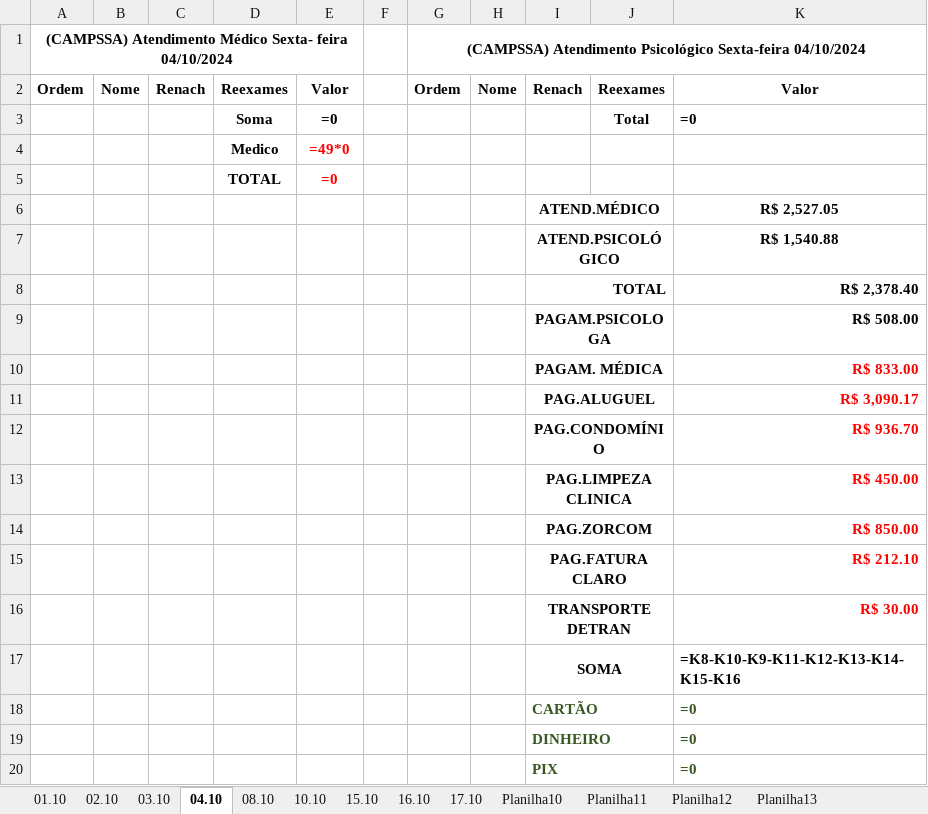
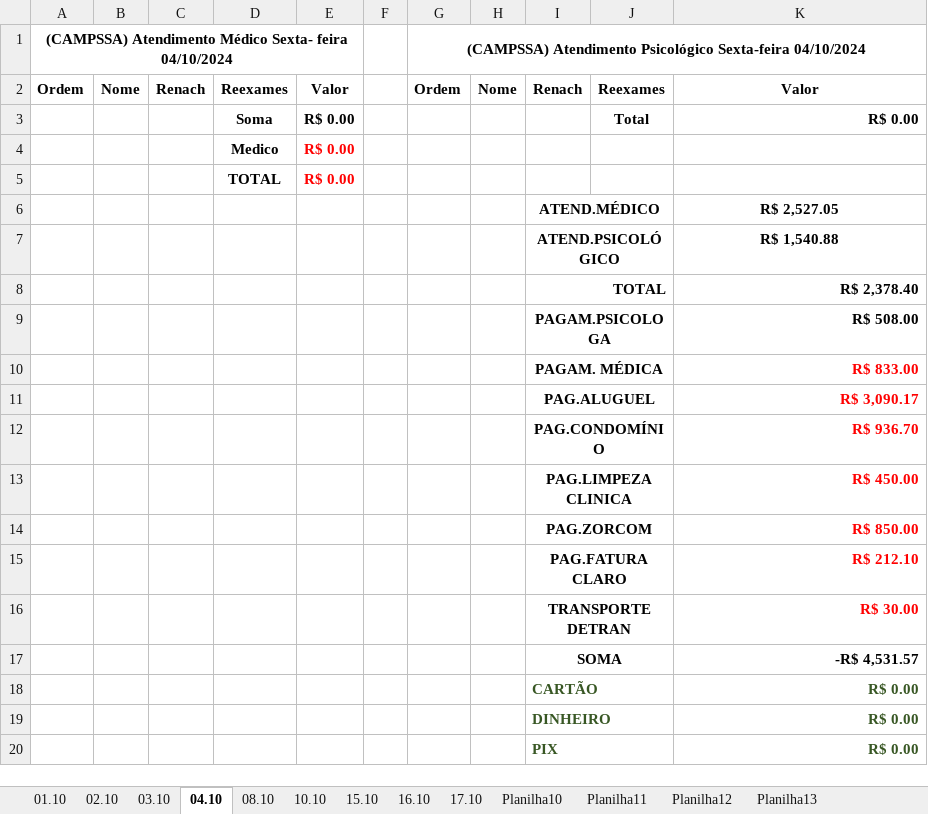
Before and after one commit to Lucaascf/Projeto-Detran, an Excel workbook: CAMPSSA.xlsx, sheet 04.10, drawn as a sheet; values as stored, in another font and other column widths than the file's, no borders; formulas without a stored value are shown as written; the diff names each change by its address in the sheet, - before the commit and + after, or states it on an @@ line.

```diff
--- a/CAMPSSA.xlsx (sheet 04.10)
+++ b/CAMPSSA.xlsx (sheet 04.10)
-E3: =0
+E3: R$ 0.00
-K3: =0
+K3: R$ 0.00
-E4: =49*0
+E4: R$ 0.00
-E5: =0
+E5: R$ 0.00
-K17: =K8-K10-K9-K11-K12-K13-K14-K15-K16
+K17: -R$ 4,531.57
-K18:K20: =0
+K18:K20: R$ 0.00
```
Also changed, not shown: sheet teste, sheet 15.10, sheet 10.10, sheet 03.10, sheet 16.10, sheet 02.10, 2 more sheets, 5 other files.
